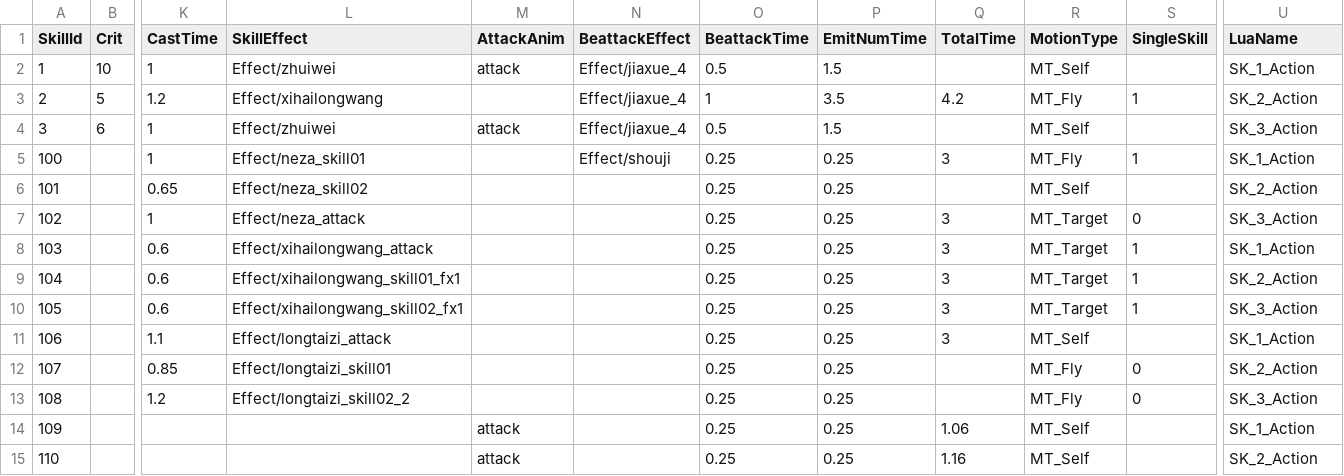
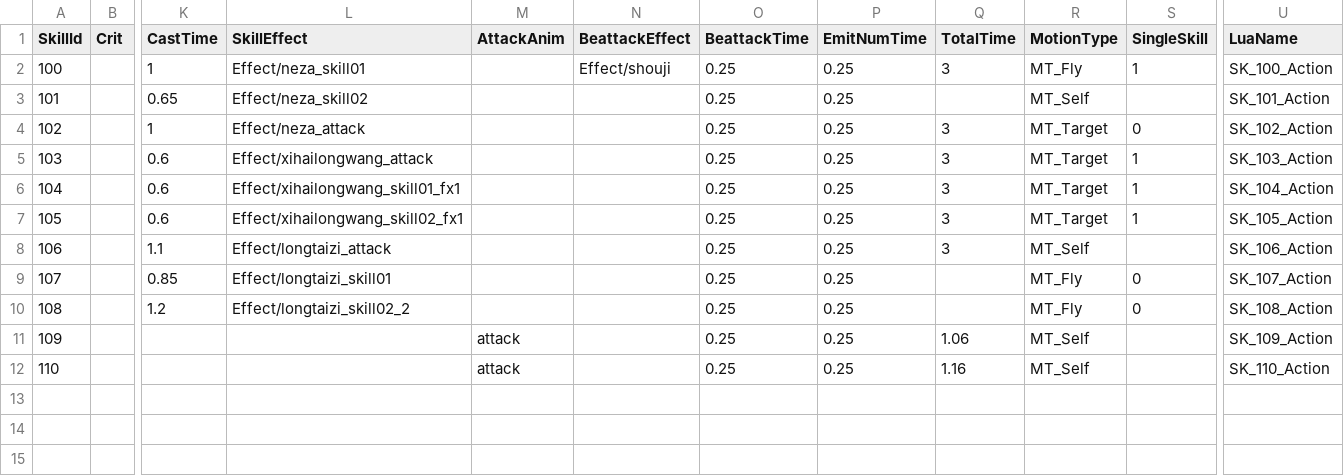
Before and after one commit to kevinnewkevin/xiyou, a CSV file: trunk/config/tables/skill.csv, drawn as a sheet; only a part is shown, gaps mark what is left out; removed rows and columns are numbered as before the commit, all else as after; rows hold the shown columns only; the diff names each change by its address in the sheet, - before the commit and + after, or states it on an @@ line.

```diff
--- a/trunk/config/tables/skill.csv
+++ b/trunk/config/tables/skill.csv
-row 2: 1 | 10 | 1 | Effect/zhuiwei | attack | Effect/jiaxue_4 | 0.5 | 1.5 |  | MT_Self |  | SK_1_Action
-row 3: 2 | 5 | 1.2 | Effect/xihailongwang |  | Effect/jiaxue_4 | 1 | 3.5 | 4.2 | MT_Fly | 1 | SK_2_Action
-row 4: 3 | 6 | 1 | Effect/zhuiwei | attack | Effect/jiaxue_4 | 0.5 | 1.5 |  | MT_Self |  | SK_3_Action
-U2 (LuaName): SK_1_Action
+U2 (LuaName): SK_100_Action
-U3 (LuaName): SK_2_Action
+U3 (LuaName): SK_101_Action
-U4 (LuaName): SK_3_Action
+U4 (LuaName): SK_102_Action
-U5 (LuaName): SK_1_Action
+U5 (LuaName): SK_103_Action
-U6 (LuaName): SK_2_Action
+U6 (LuaName): SK_104_Action
-U7 (LuaName): SK_3_Action
+U7 (LuaName): SK_105_Action
-U8 (LuaName): SK_1_Action
+U8 (LuaName): SK_106_Action
-U9 (LuaName): SK_2_Action
+U9 (LuaName): SK_107_Action
-U10 (LuaName): SK_3_Action
+U10 (LuaName): SK_108_Action
-U11 (LuaName): SK_1_Action
+U11 (LuaName): SK_109_Action
-U12 (LuaName): SK_2_Action
+U12 (LuaName): SK_110_Action
```
Also changed, not shown: trunk/config/tables/entity.csv.
